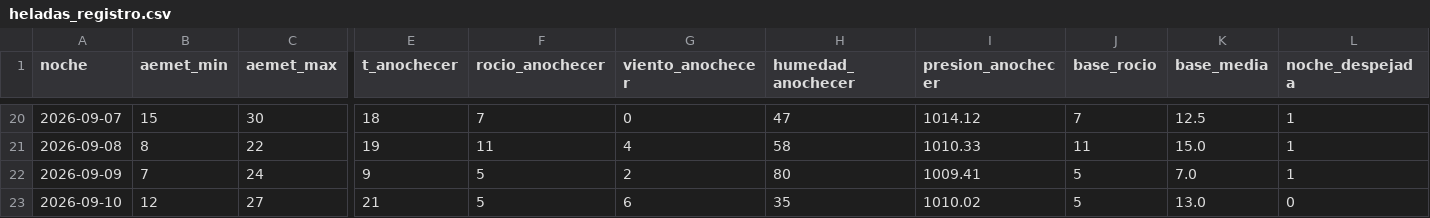
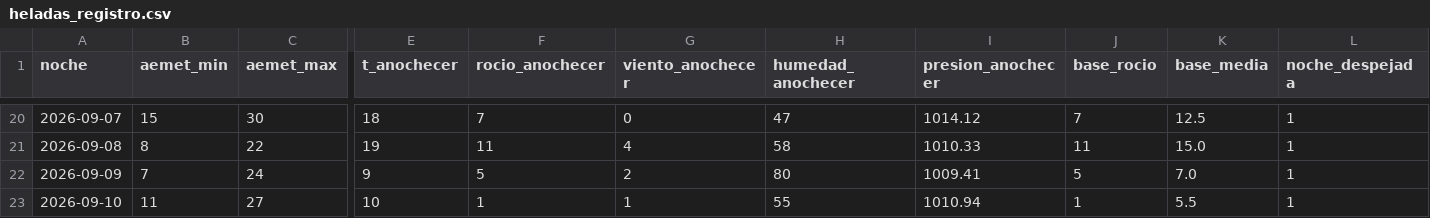
Before and after one commit to patriciadiezm/estacion, a CSV file: heladas_registro.csv, drawn as a sheet; only a part is shown, gaps mark what is left out; the diff names each change by its address in the sheet, - before the commit and + after, or states it on an @@ line.

```diff
--- a/heladas_registro.csv
+++ b/heladas_registro.csv
-B23 (aemet_min): 12
+B23 (aemet_min): 11
-E23 (t_anochecer): 21
+E23 (t_anochecer): 10
-F23 (rocio_anochecer): 5
+F23 (rocio_anochecer): 1
-G23 (viento_anochecer): 6
+G23 (viento_anochecer): 1
-H23 (humedad_anochecer): 35
+H23 (humedad_anochecer): 55
-I23 (presion_anochecer): 1010.02
+I23 (presion_anochecer): 1010.94
-J23 (base_rocio): 5
+J23 (base_rocio): 1
-K23 (base_media): 13.0
+K23 (base_media): 5.5
-L23 (noche_despejada): 0
+L23 (noche_despejada): 1
```
